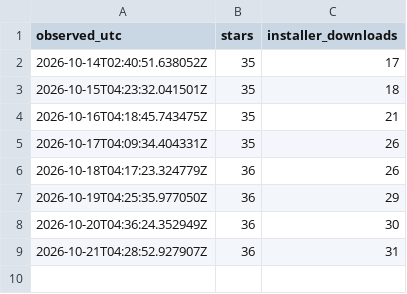
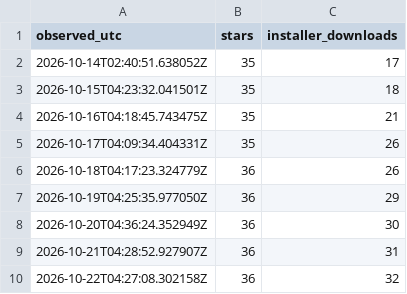
Before and after one commit to easyhooon/dari, a CSV file: docs/repo-stats-daily.csv, drawn as a sheet; the diff names each change by its address in the sheet, - before the commit and + after, or states it on an @@ line.

```diff
--- a/docs/repo-stats-daily.csv
+++ b/docs/repo-stats-daily.csv
+row 10: 2026-10-22T04:27:08.302158Z | 36 | 32
```
